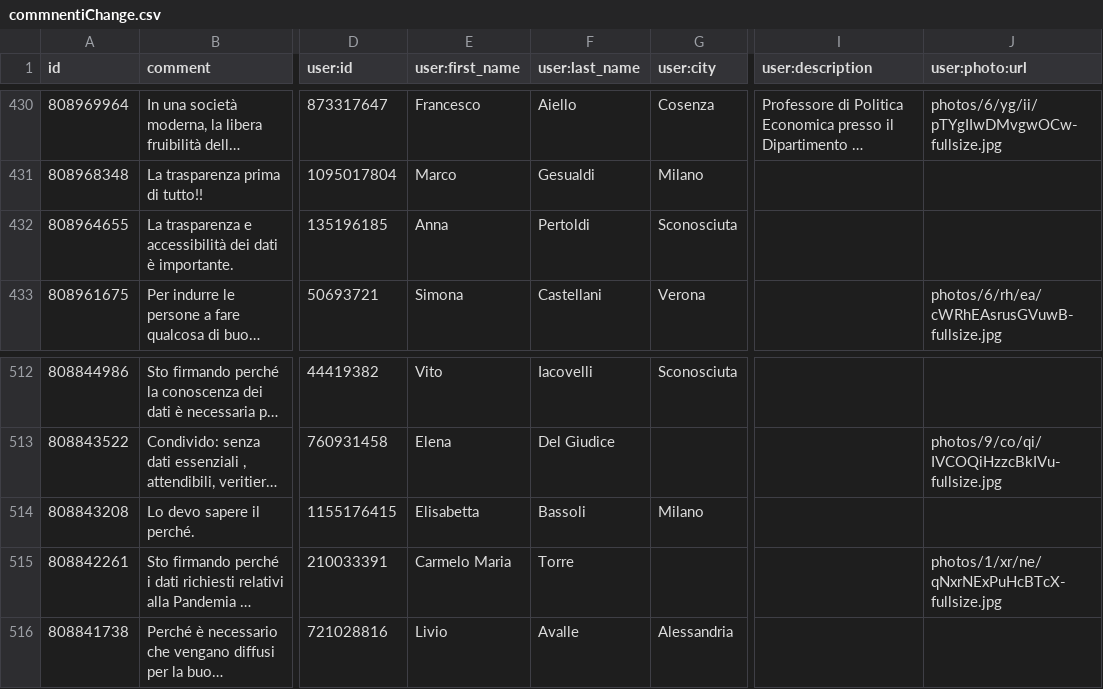
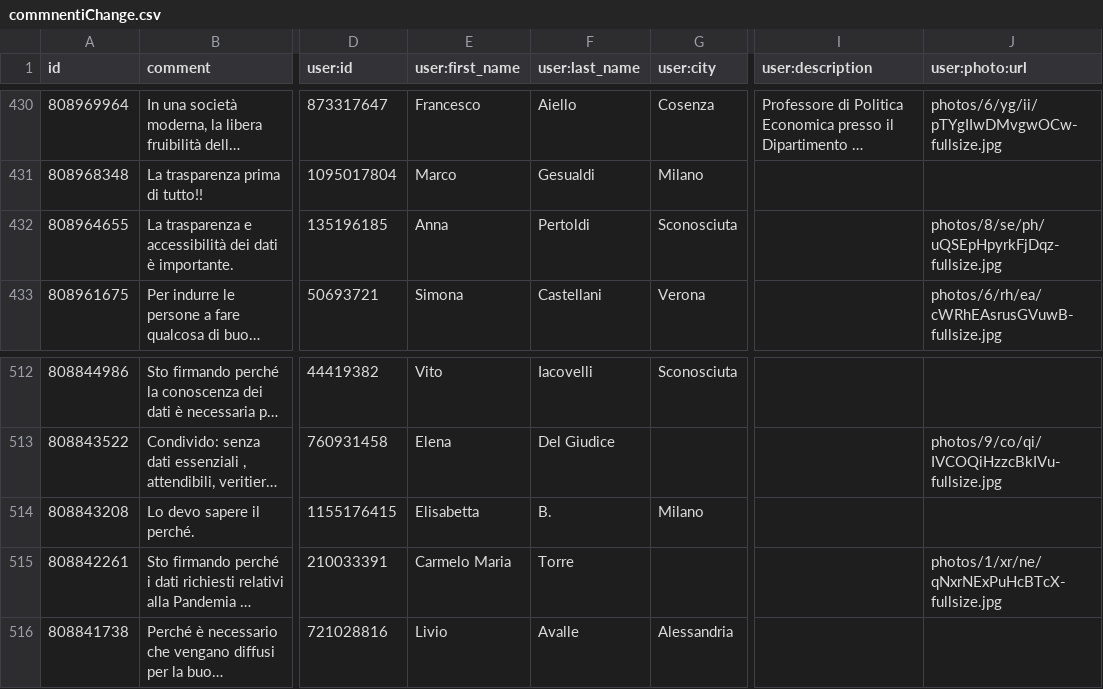
Before and after one commit to ondata/datibenecomune, a CSV file: risorse/commnentiChange.csv, drawn as a sheet; only a part is shown, gaps mark what is left out; long unchanged cells end in …; the diff names each change by its address in the sheet, - before the commit and + after, or states it on an @@ line.

```diff
--- a/risorse/commnentiChange.csv
+++ b/risorse/commnentiChange.csv
-J432 (user:photo:url): (empty)
+J432 (user:photo:url): photos/8/se/ph/uQSEpHpyrkFjDqz-fullsize.jpg
-F514 (user:last_name): Bassoli
+F514 (user:last_name): B.
```
Also changed, not shown: 1 other file.
